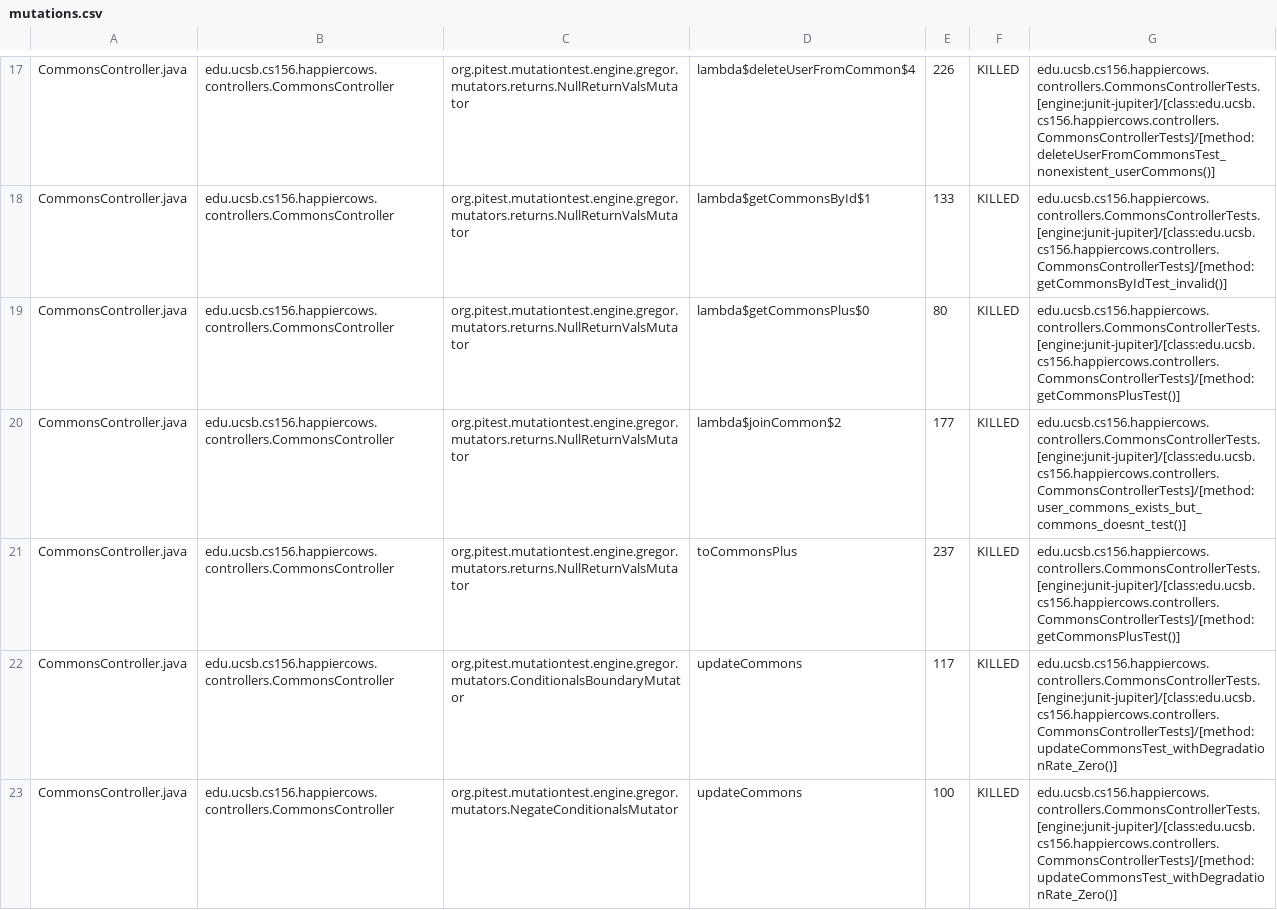
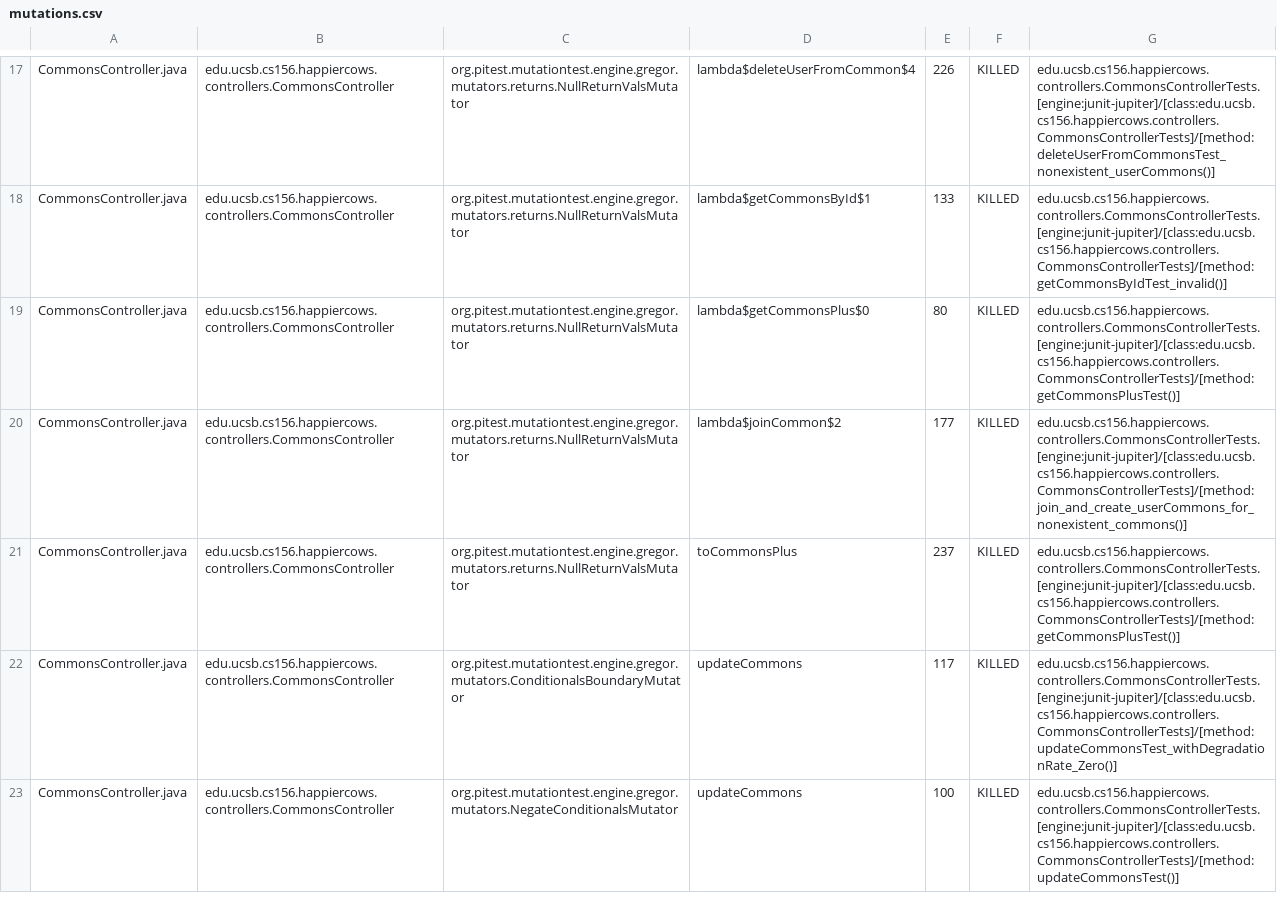
Before and after one commit to ucsb-cs156-s23/proj-happycows-s23-6pm-2, a CSV file: pitest/mutations.csv, drawn as a sheet; only a part is shown, gaps mark what is left out; the diff covers the shown part only.

Commit message:
Deploying to gh-pages from @ ucsb-cs156-s23/proj-happycows-s23-6pm-2@8ceb0aa1e14c1aeee35a6dc704e7ccc017c6c14a 🚀

```diff
--- a/pitest/mutations.csv
+++ b/pitest/mutations.csv
@@ -19,5 +19,5 @@ CommonsController.java,edu.ucsb.cs156.happiercows.controllers.CommonsController,
 CommonsController.java,edu.ucsb.cs156.happiercows.controllers.CommonsController,org.pitest.mutationtest.engine.gregor.mutators.returns.NullReturnValsMutator,lambda$getCommonsPlus$0,80,KILLED,edu.ucsb.cs156.happiercows.controllers.CommonsControllerTests.[engine:junit-jupiter]/[class:edu.ucsb.cs156.happiercows.controllers.CommonsControllerTests]/[method:getCommonsPlusTest()]
-CommonsController.java,edu.ucsb.cs156.happiercows.controllers.CommonsController,org.pitest.mutationtest.engine.gregor.mutators.returns.NullReturnValsMutator,lambda$joinCommon$2,177,KILLED,edu.ucsb.cs156.happiercows.controllers.CommonsControllerTests.[engine:junit-jupiter]/[class:edu.ucsb.cs156.happiercows.controllers.CommonsControllerTests]/[method:user_commons_exists_but_commons_doesnt_test()]
+CommonsController.java,edu.ucsb.cs156.happiercows.controllers.CommonsController,org.pitest.mutationtest.engine.gregor.mutators.returns.NullReturnValsMutator,lambda$joinCommon$2,177,KILLED,edu.ucsb.cs156.happiercows.controllers.CommonsControllerTests.[engine:junit-jupiter]/[class:edu.ucsb.cs156.happiercows.controllers.CommonsControllerTests]/[method:join_and_create_userCommons_for_nonexistent_commons()]
 CommonsController.java,edu.ucsb.cs156.happiercows.controllers.CommonsController,org.pitest.mutationtest.engine.gregor.mutators.returns.NullReturnValsMutator,toCommonsPlus,237,KILLED,edu.ucsb.cs156.happiercows.controllers.CommonsControllerTests.[engine:junit-jupiter]/[class:edu.ucsb.cs156.happiercows.controllers.CommonsControllerTests]/[method:getCommonsPlusTest()]
 CommonsController.java,edu.ucsb.cs156.happiercows.controllers.CommonsController,org.pitest.mutationtest.engine.gregor.mutators.ConditionalsBoundaryMutator,updateCommons,117,KILLED,edu.ucsb.cs156.happiercows.controllers.CommonsControllerTests.[engine:junit-jupiter]/[class:edu.ucsb.cs156.happiercows.controllers.CommonsControllerTests]/[method:updateCommonsTest_withDegradationRate_Zero()]
-CommonsController.java,edu.ucsb.cs156.happiercows.controllers.CommonsController,org.pitest.mutationtest.engine.gregor.mutators.NegateConditionalsMutator,updateCommons,100,KILLED,edu.ucsb.cs156.happiercows.controllers.CommonsControllerTests.[engine:junit-jupiter]/[class:edu.ucsb.cs156.happiercows.controllers.CommonsControllerTests]/[method:updateCommonsTest_withDegradationRate_Zero()]
+CommonsController.java,edu.ucsb.cs156.happiercows.controllers.CommonsController,org.pitest.mutationtest.engine.gregor.mutators.NegateConditionalsMutator,updateCommons,100,KILLED,edu.ucsb.cs156.happiercows.controllers.CommonsControllerTests.[engine:junit-jupiter]/[class:edu.ucsb.cs156.happiercows.controllers.CommonsControllerTests]/[method:updateCommonsTest()]
```
Also changed, not shown: 28 edited cells elsewhere in this file, 22 other files.
